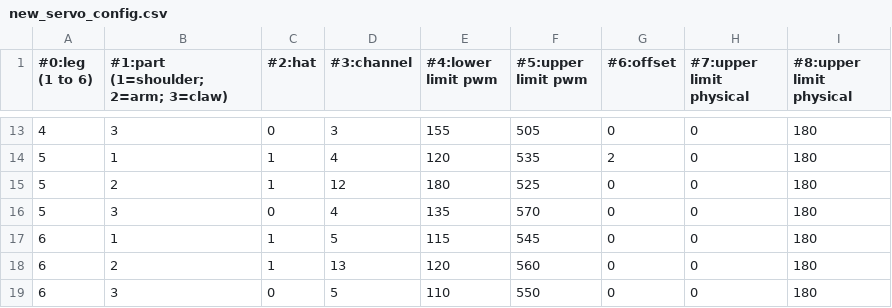
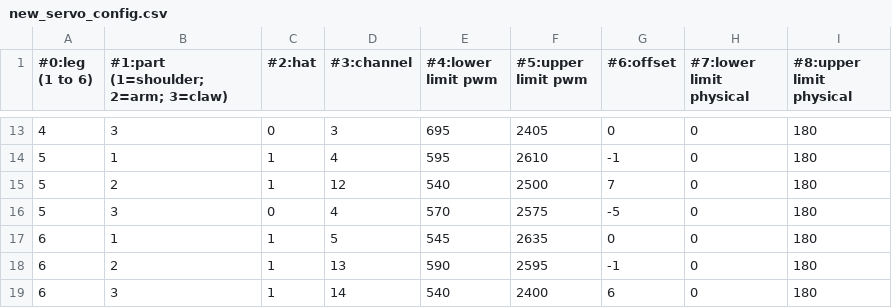
Before and after one commit to markbrauning/HexaPi, a CSV file: new_servo_config.csv, drawn as a sheet; only a part is shown, gaps mark what is left out; the diff covers the shown part only.

```diff
--- a/new_servo_config.csv
+++ b/new_servo_config.csv
@@ -1 +1 @@
-#0:leg (1 to 6),#1:part (1=shoulder; 2=arm; 3=claw),#2:hat,#3:channel,#4:lower limit pwm,#5:upper limit pwm,#6:offset,#7:upper limit physical,#8:upper limit physical
+#0:leg (1 to 6),#1:part (1=shoulder; 2=arm; 3=claw),#2:hat,#3:channel,#4:lower limit pwm,#5:upper limit pwm,#6:offset,#7:lower limit physical,#8:upper limit physical
@@ -13,7 +13,7 @@
-4,3,0,3,155,505,0,0,180
-5,1,1,4,120,535,2,0,180
-5,2,1,12,180,525,0,0,180
-5,3,0,4,135,570,0,0,180
-6,1,1,5,115,545,0,0,180
-6,2,1,13,120,560,0,0,180
-6,3,0,5,110,550,0,0,180
+4,3,0,3,695,2405,0,0,180
+5,1,1,4,595,2610,-1,0,180
+5,2,1,12,540,2500,7,0,180
+5,3,0,4,570,2575,-5,0,180
+6,1,1,5,545,2635,0,0,180
+6,2,1,13,590,2595,-1,0,180
+6,3,1,14,540,2400,6,0,180
```
Also changed, not shown: 32 edited cells elsewhere in this file, 2 other files.
